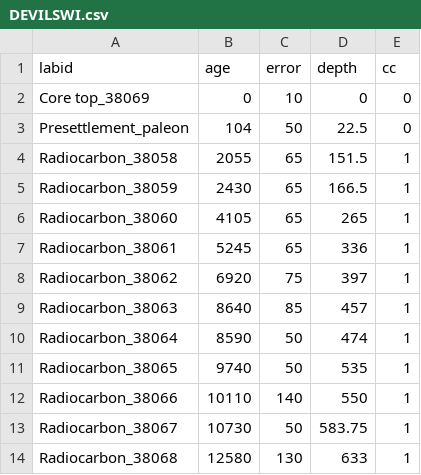
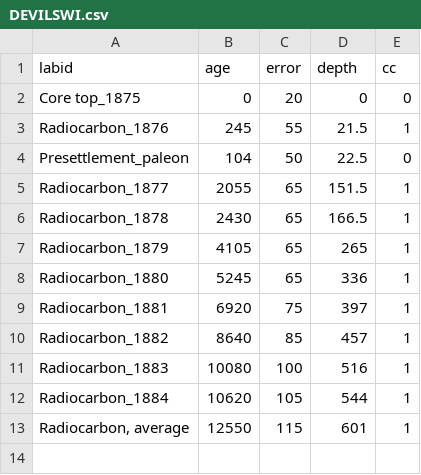
Before and after one commit to PalEON-Project/stepps-baconizing, a CSV file: Cores/DEVILSWI/DEVILSWI.csv, drawn as a sheet.

```diff
--- a/Cores/DEVILSWI/DEVILSWI.csv
+++ b/Cores/DEVILSWI/DEVILSWI.csv
@@ -1,14 +1,13 @@
 "labid","age","error","depth","cc"
-"Core top_38069",0,10,0,0
+"Core top_1875",0,20,0,0
+"Radiocarbon_1876",245,55,21.5,1
 "Presettlement_paleon",104,50,22.5,0
-"Radiocarbon_38058",2055,65,151.5,1
-"Radiocarbon_38059",2430,65,166.5,1
-"Radiocarbon_38060",4105,65,265,1
-"Radiocarbon_38061",5245,65,336,1
-"Radiocarbon_38062",6920,75,397,1
-"Radiocarbon_38063",8640,85,457,1
-"Radiocarbon_38064",8590,50,474,1
-"Radiocarbon_38065",9740,50,535,1
-"Radiocarbon_38066",10110,140,550,1
-"Radiocarbon_38067",10730,50,583.75,1
-"Radiocarbon_38068",12580,130,633,1
+"Radiocarbon_1877",2055,65,151.5,1
+"Radiocarbon_1878",2430,65,166.5,1
+"Radiocarbon_1879",4105,65,265,1
+"Radiocarbon_1880",5245,65,336,1
+"Radiocarbon_1881",6920,75,397,1
+"Radiocarbon_1882",8640,85,457,1
+"Radiocarbon_1883",10080,100,516,1
+"Radiocarbon_1884",10620,105,544,1
+"Radiocarbon, average ",12550,115,601,1
```
Also changed, not shown: Cores/KIMBLE/KIMBLE.csv, Cores/MINDEN/MINDEN.csv, 50 other files.
